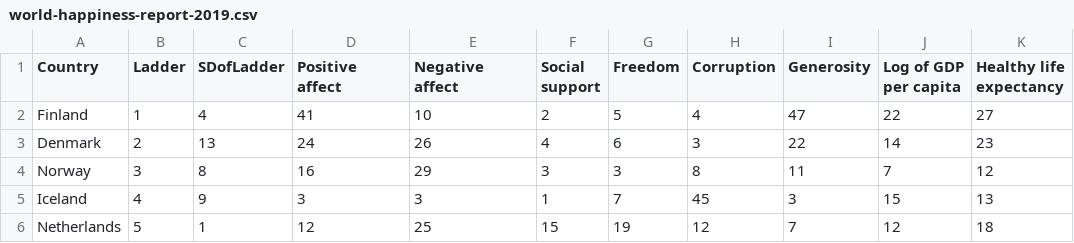
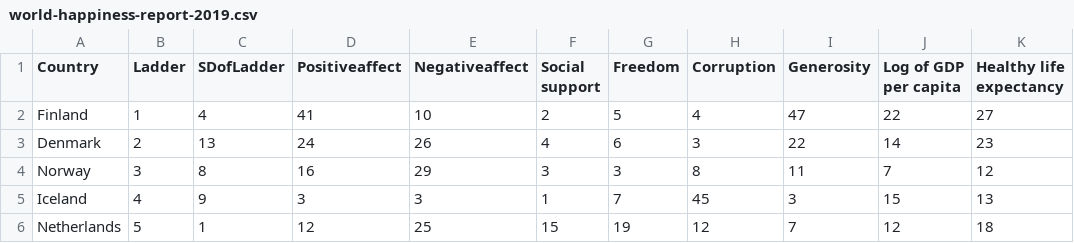
Before and after one commit to GueJiaXuan/FIT3179, a CSV file: Week9Homework/data/world-happiness-report-2019.csv, drawn as a sheet; only a part is shown.

Commit message:
Update world-happiness-report-2019.csv

```diff
--- a/Week9Homework/data/world-happiness-report-2019.csv
+++ b/Week9Homework/data/world-happiness-report-2019.csv
@@ -1,4 +1,4 @@
-Country,Ladder,SDofLadder,Positive affect,Negative affect,Social support,Freedom,Corruption,Generosity,"Log of GDP
-per capita","Healthy life
-expectancy"
+Country,Ladder,SDofLadder,Positiveaffect,Negativeaffect,Social support,Freedom,Corruption,Generosity,"Log of GDP
+per capita","Healthy life
+expectancy"
 Finland,1,4,41,10,2,5,4,47,22,27
```
